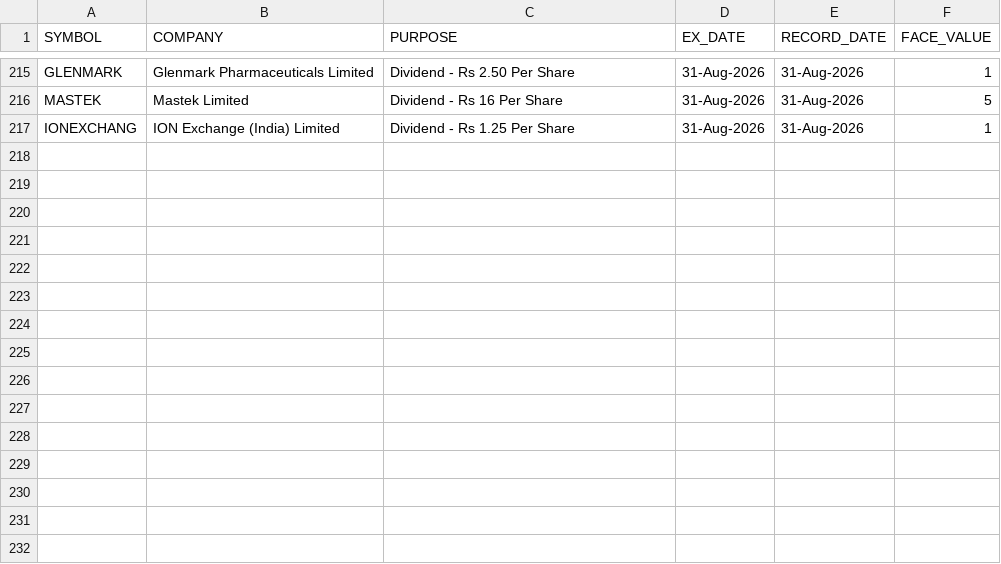
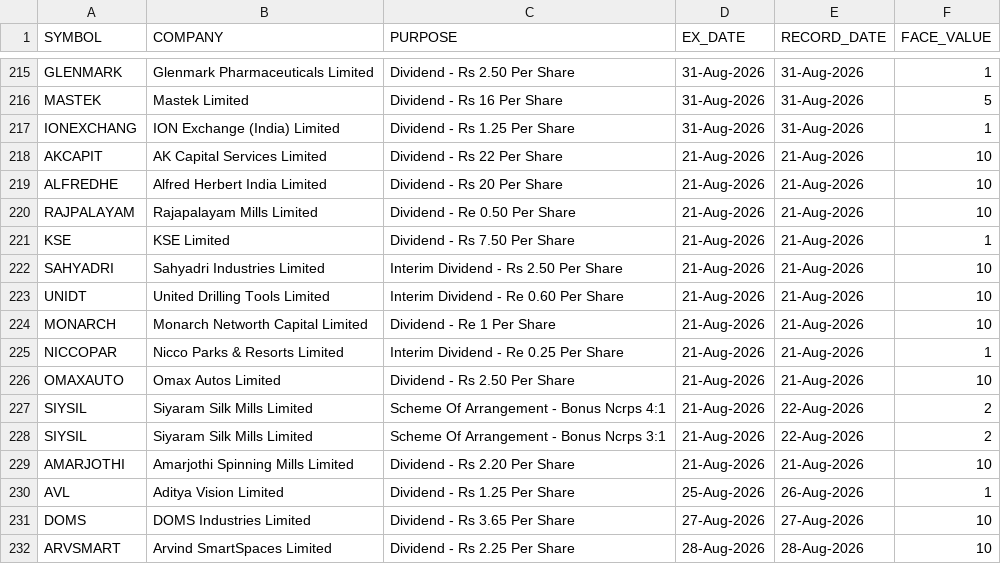
Before and after one commit to tanulakra5211-cell/market-desk, a CSV file: data/corporate_actions.csv, drawn as a sheet; only a part is shown, gaps mark what is left out.

```diff
--- a/data/corporate_actions.csv
+++ b/data/corporate_actions.csv
@@ -217 +217,16 @@ MASTEK,Mastek Limited,Dividend - Rs 16 Per Share,31-Aug-2026,31-Aug-2026,5
 IONEXCHANG,ION Exchange (India) Limited,Dividend - Rs 1.25 Per Share,31-Aug-2026,31-Aug-2026,1
+AKCAPIT,AK Capital Services Limited,Dividend - Rs 22 Per Share,21-Aug-2026,21-Aug-2026,10
+ALFREDHE,Alfred Herbert India Limited,Dividend - Rs 20 Per Share,21-Aug-2026,21-Aug-2026,10
+RAJPALAYAM,Rajapalayam Mills Limited,Dividend - Re  0.50 Per Share,21-Aug-2026,21-Aug-2026,10
+KSE,KSE Limited,Dividend - Rs 7.50 Per Share,21-Aug-2026,21-Aug-2026,1
+SAHYADRI,Sahyadri Industries Limited,Interim Dividend - Rs 2.50 Per Share,21-Aug-2026,21-Aug-2026,10
+UNIDT,United Drilling Tools Limited,Interim Dividend - Re 0.60 Per Share,21-Aug-2026,21-Aug-2026,10
+MONARCH,Monarch Networth Capital Limited,Dividend - Re 1 Per Share,21-Aug-2026,21-Aug-2026,10
+NICCOPAR,Nicco Parks & Resorts Limited,Interim Dividend - Re 0.25 Per Share,21-Aug-2026,21-Aug-2026,1
+OMAXAUTO,Omax Autos Limited,Dividend - Rs 2.50 Per Share,21-Aug-2026,21-Aug-2026,10
+SIYSIL,Siyaram Silk Mills Limited,Scheme Of Arrangement - Bonus Ncrps 4:1,21-Aug-2026,22-Aug-2026,2
+SIYSIL,Siyaram Silk Mills Limited,Scheme Of Arrangement - Bonus Ncrps 3:1,21-Aug-2026,22-Aug-2026,2
+AMARJOTHI,Amarjothi Spinning Mills Limited,Dividend - Rs 2.20 Per Share,21-Aug-2026,21-Aug-2026,10
+AVL,Aditya Vision Limited,Dividend - Rs 1.25 Per Share,25-Aug-2026,26-Aug-2026,1
+DOMS,DOMS Industries Limited,Dividend - Rs 3.65 Per Share,27-Aug-2026,27-Aug-2026,10
+ARVSMART,Arvind SmartSpaces Limited,Dividend - Rs 2.25 Per Share,28-Aug-2026,28-Aug-2026,10
```
Also changed, not shown: data/board_meetings.csv, data/flows.csv, 2 other files.
